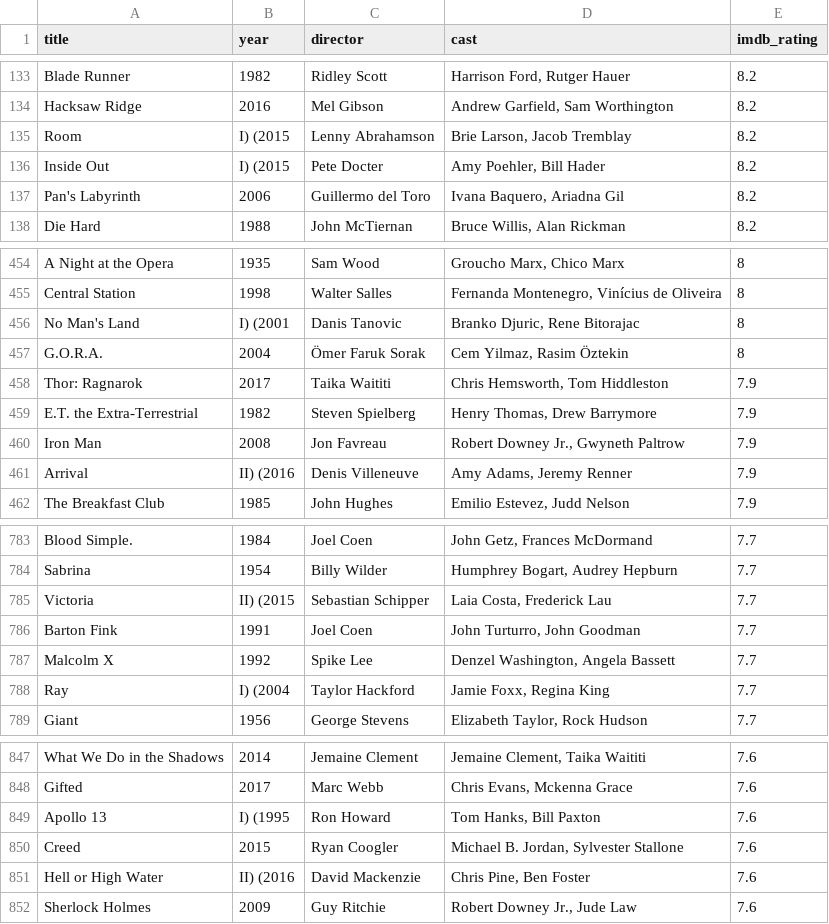
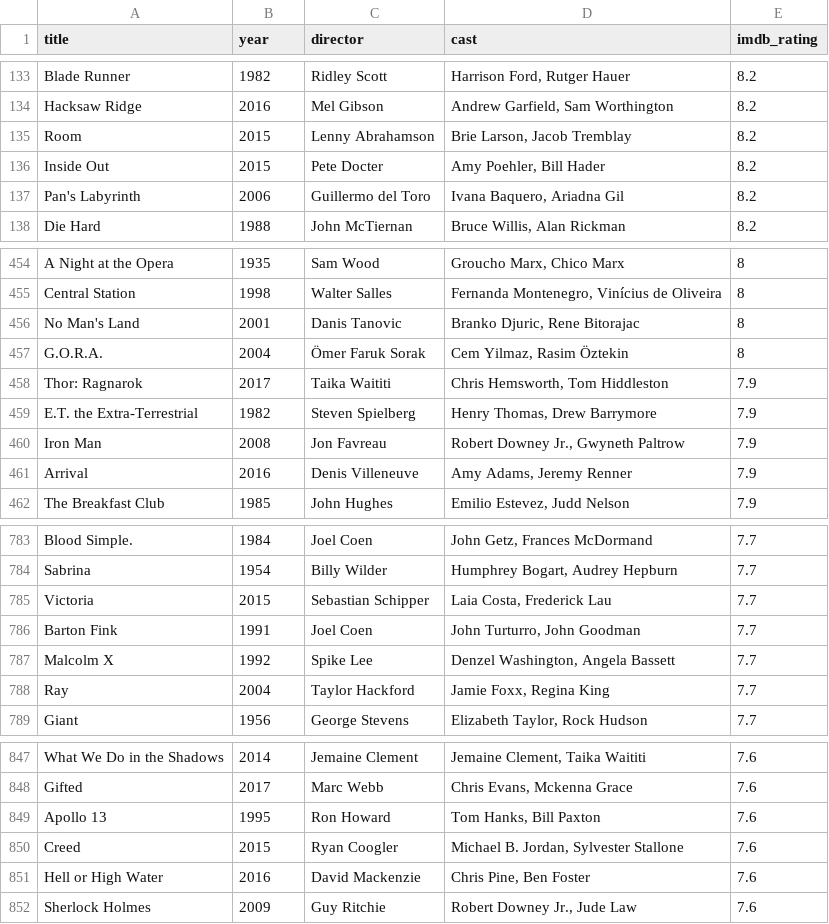
Before and after one commit to yulinzheng/imdb-crawler, a CSV file: top_1000.csv, drawn as a sheet; only a part is shown, gaps mark what is left out; the diff covers the shown part only.

```diff
--- a/top_1000.csv
+++ b/top_1000.csv
@@ -134,4 +134,4 @@ Blade Runner,1982,Ridley Scott,"Harrison Ford, Rutger Hauer",8.2
 Hacksaw Ridge,2016,Mel Gibson,"Andrew Garfield, Sam Worthington",8.2
-Room,I) (2015,Lenny Abrahamson,"Brie Larson, Jacob Tremblay",8.2
-Inside Out,I) (2015,Pete Docter,"Amy Poehler, Bill Hader",8.2
+Room,2015,Lenny Abrahamson,"Brie Larson, Jacob Tremblay",8.2
+Inside Out,2015,Pete Docter,"Amy Poehler, Bill Hader",8.2
 Pan's Labyrinth,2006,Guillermo del Toro,"Ivana Baquero, Ariadna Gil",8.2
@@ -455,3 +455,3 @@ A Night at the Opera,1935,Sam Wood,"Groucho Marx, Chico Marx",8
 Central Station,1998,Walter Salles,"Fernanda Montenegro, Vinícius de Oliveira",8
-No Man's Land,I) (2001,Danis Tanovic,"Branko Djuric, Rene Bitorajac",8
+No Man's Land,2001,Danis Tanovic,"Branko Djuric, Rene Bitorajac",8
 G.O.R.A.,2004,Ömer Faruk Sorak,"Cem Yilmaz, Rasim Öztekin",8
@@ -460,3 +460,3 @@ E.T. the Extra-Terrestrial,1982,Steven Spielberg,"Henry Thomas, Drew Barrymore",
 Iron Man,2008,Jon Favreau,"Robert Downey Jr., Gwyneth Paltrow",7.9
-Arrival,II) (2016,Denis Villeneuve,"Amy Adams, Jeremy Renner",7.9
+Arrival,2016,Denis Villeneuve,"Amy Adams, Jeremy Renner",7.9
 The Breakfast Club,1985,John Hughes,"Emilio Estevez, Judd Nelson",7.9
@@ -784,6 +784,6 @@ Blood Simple.,1984,Joel Coen,"John Getz, Frances McDormand",7.7
 Sabrina,1954,Billy Wilder,"Humphrey Bogart, Audrey Hepburn",7.7
-Victoria,II) (2015,Sebastian Schipper,"Laia Costa, Frederick Lau",7.7
+Victoria,2015,Sebastian Schipper,"Laia Costa, Frederick Lau",7.7
 Barton Fink,1991,Joel Coen,"John Turturro, John Goodman",7.7
 Malcolm X,1992,Spike Lee,"Denzel Washington, Angela Bassett",7.7
-Ray,I) (2004,Taylor Hackford,"Jamie Foxx, Regina King",7.7
+Ray,2004,Taylor Hackford,"Jamie Foxx, Regina King",7.7
 Giant,1956,George Stevens,"Elizabeth Taylor, Rock Hudson",7.7
@@ -848,5 +848,5 @@ What We Do in the Shadows,2014,Jemaine Clement,"Jemaine Clement, Taika Waititi",
 Gifted,2017,Marc Webb,"Chris Evans, Mckenna Grace",7.6
-Apollo 13,I) (1995,Ron Howard,"Tom Hanks, Bill Paxton",7.6
+Apollo 13,1995,Ron Howard,"Tom Hanks, Bill Paxton",7.6
 Creed,2015,Ryan Coogler,"Michael B. Jordan, Sylvester Stallone",7.6
-Hell or High Water,II) (2016,David Mackenzie,"Chris Pine, Ben Foster",7.6
+Hell or High Water,2016,David Mackenzie,"Chris Pine, Ben Foster",7.6
 Sherlock Holmes,2009,Guy Ritchie,"Robert Downey Jr., Jude Law",7.6
```
Also changed, not shown: 25 edited cells elsewhere in this file, 3 other files.
